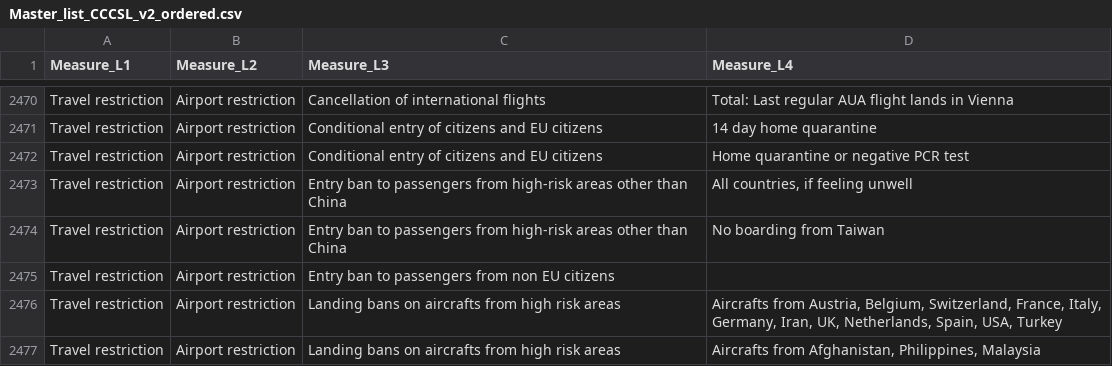
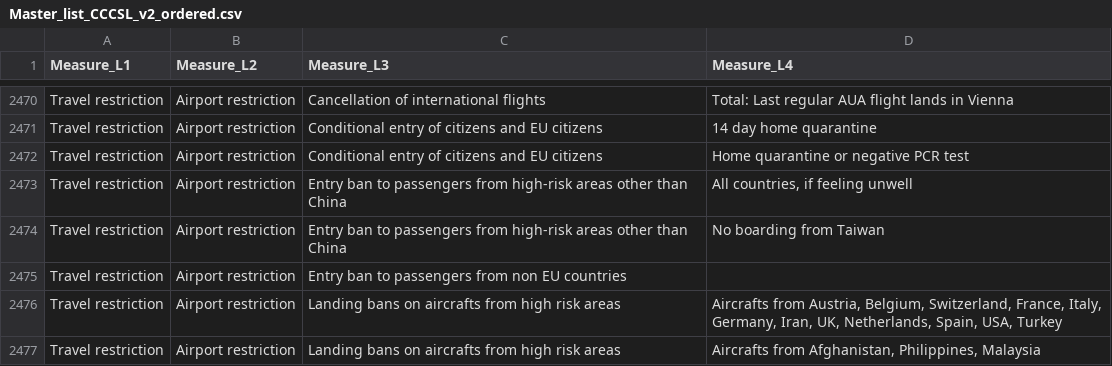
Before and after one commit to amel-github/covid19-interventionmeasures, a CSV file: Master_list_CCCSL_v2_ordered.csv, drawn as a sheet; only a part is shown, gaps mark what is left out.

Commit message:
Add files via upload
Few typos corrected
Development of the Glossary of Codes

```diff
--- a/Master_list_CCCSL_v2_ordered.csv
+++ b/Master_list_CCCSL_v2_ordered.csv
@@ -2474,3 +2474,3 @@
 "Travel restriction","Airport restriction","Entry ban to passengers from high-risk areas other than China","No boarding from Taiwan"
-"Travel restriction","Airport restriction","Entry ban to passengers from non EU citizens",""
+"Travel restriction","Airport restriction","Entry ban to passengers from non EU countries",""
 "Travel restriction","Airport restriction","Landing bans on aircrafts from high risk areas","Aircrafts from  Austria, Belgium, Switzerland, France, Italy, Germany, Iran, UK, Netherlands, Spain, USA, Turkey"
```
Also changed, not shown: 2 other files.
